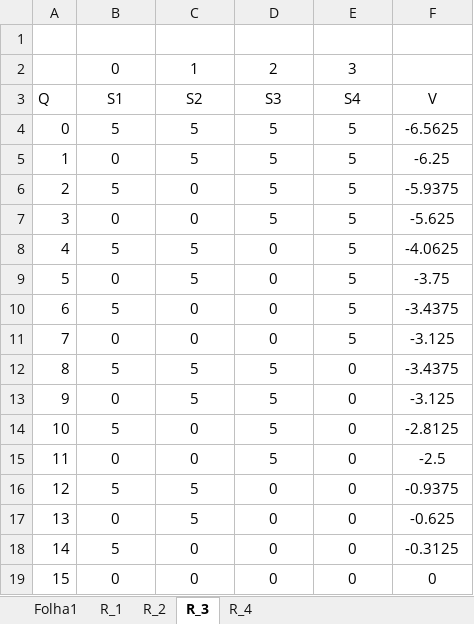
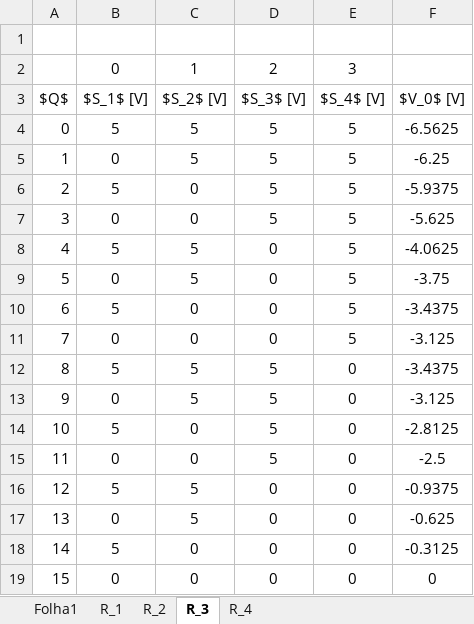
Before and after one commit to RafaelaChaffilla/EG_Labs, an Excel workbook: Lab_2/Alteracao_Resistencias.xlsx, sheet R_3, drawn as a sheet; values as stored, in another font and other column widths than the file's, no borders; charts and pictures not drawn; removed rows and columns are numbered as before the commit, all else as after; the diff names each change by its address in the sheet, - before the commit and + after, or states it on an @@ line.

```diff
--- a/Lab_2/Alteracao_Resistencias.xlsx (sheet R_3)
+++ b/Lab_2/Alteracao_Resistencias.xlsx (sheet R_3)
-row 3: Q | S1 | S2 | S3 | S4 | V
+row 3: $Q$ | $S_1$ [V] | $S_2$ [V] | $S_3$ [V] | $S_4$ [V] | $V_0$ [V]
```
Also changed, not shown: sheet Folha1, sheet R_4, sheet R_1, sheet R_2, charts or pictures, 8 other files.
